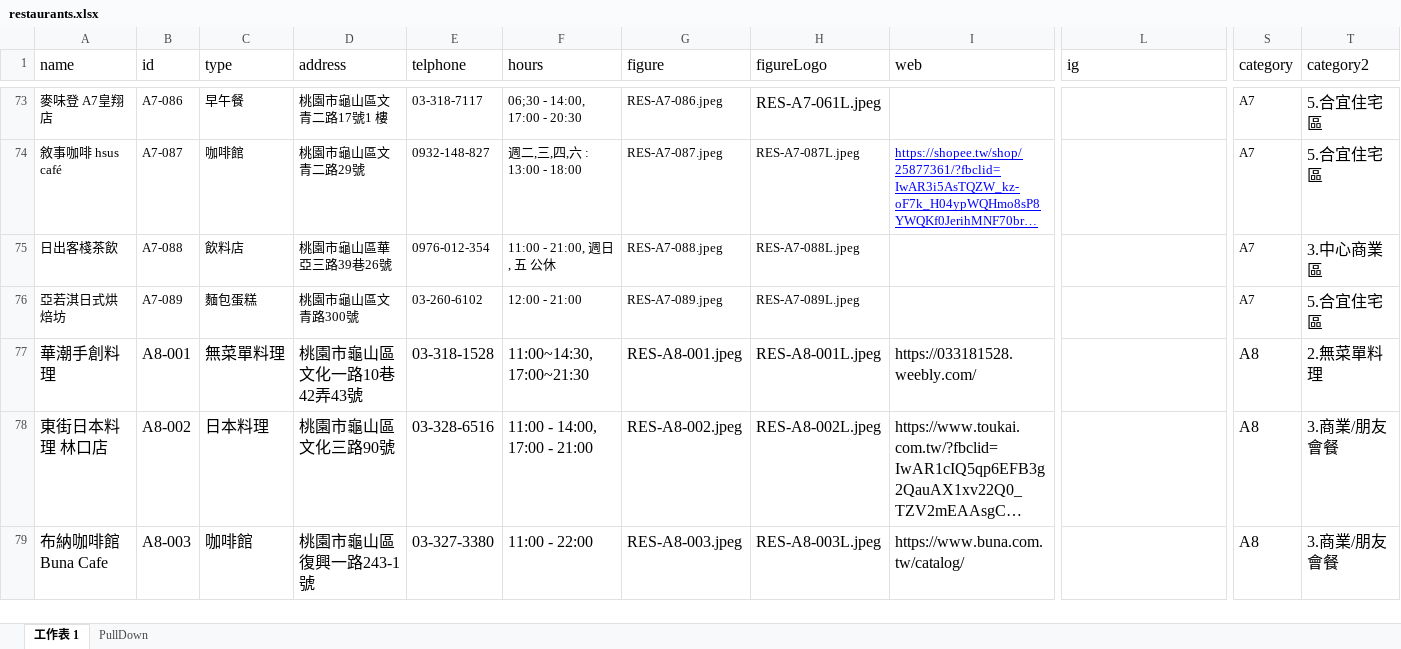
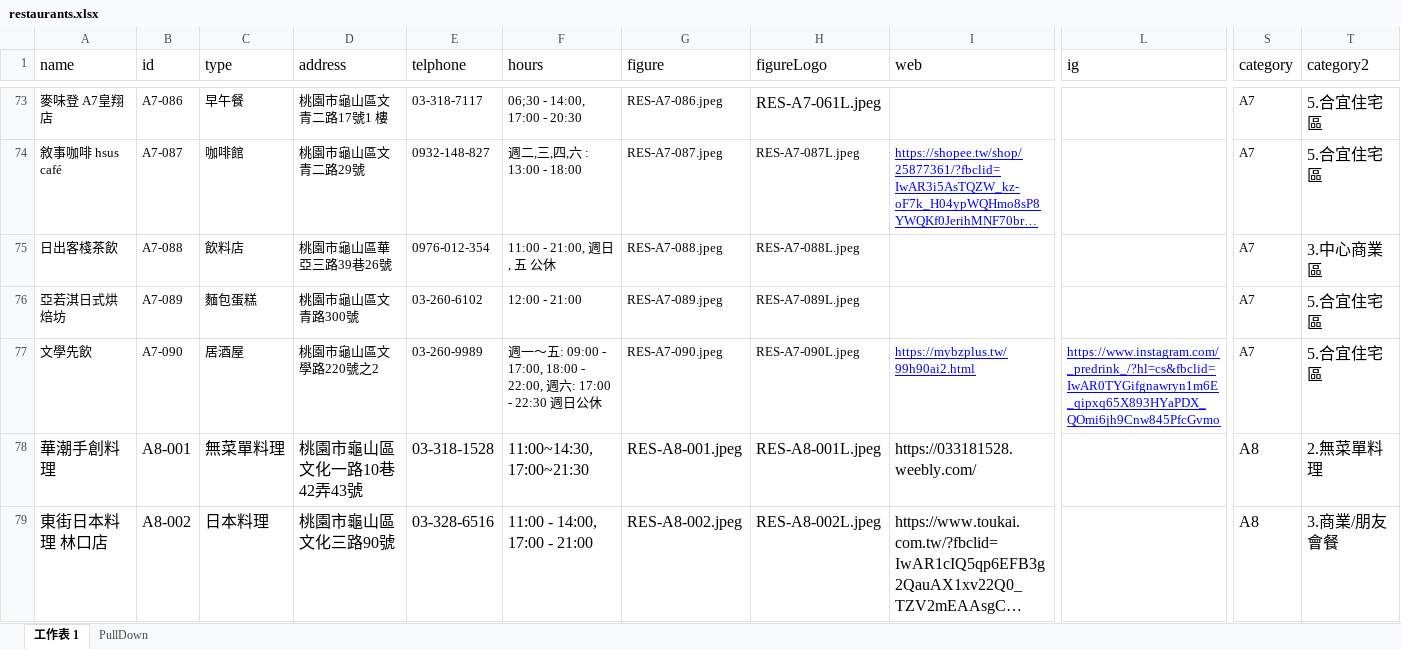
Before and after one commit to TCWang/A7Kanban13, an Excel workbook: data/restaurants.xlsx, sheet 工作表 1, drawn as a sheet; only a part is shown, gaps mark what is left out; the shorter side is filled out with more unchanged rows; long unchanged cells end in …; values as stored, in another font and other column widths than the file's, no borders; rows hold the shown columns only; the diff names each change by its address in the sheet, - before the commit and + after, or states it on an @@ line.

```diff
--- a/data/restaurants.xlsx (sheet 工作表 1)
+++ b/data/restaurants.xlsx (sheet 工作表 1)
+row 77: 文學先飲 | A7-090 | 居酒屋 | 桃園市龜山區文學路220號之2 | 03-260-9989 | 週一～五: 09:00 - 17:00, 18:00 - 22:00, 週六: 17:00 - 22:30 週日公休 | RES-A7-090.jpeg | RES-A7-090L.jpeg | https://mybzplus.tw/99h90ai2.html | https://www.instagram.com/_predrink_/?hl=cs&fbclid=IwAR0TYGifgnawryn1m6E_qipxq65X893HYaPDX_QOmi6jh9Cnw845PfcGvmo | A7 | 5.合宜住宅區
```
Also changed, not shown: data/shops.xlsx, 14 other files.
